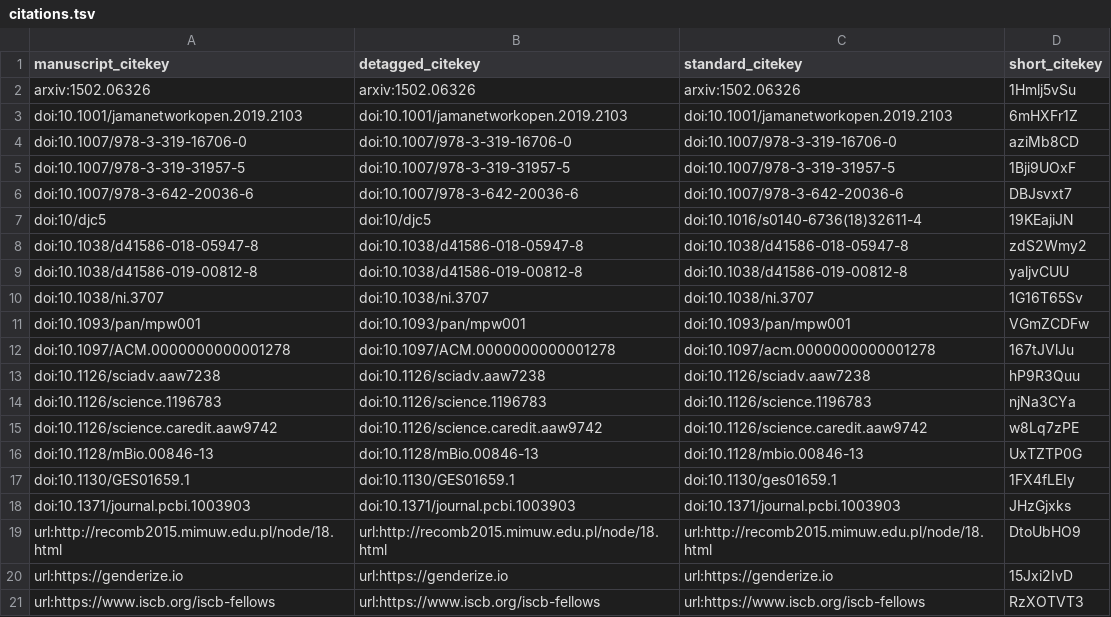
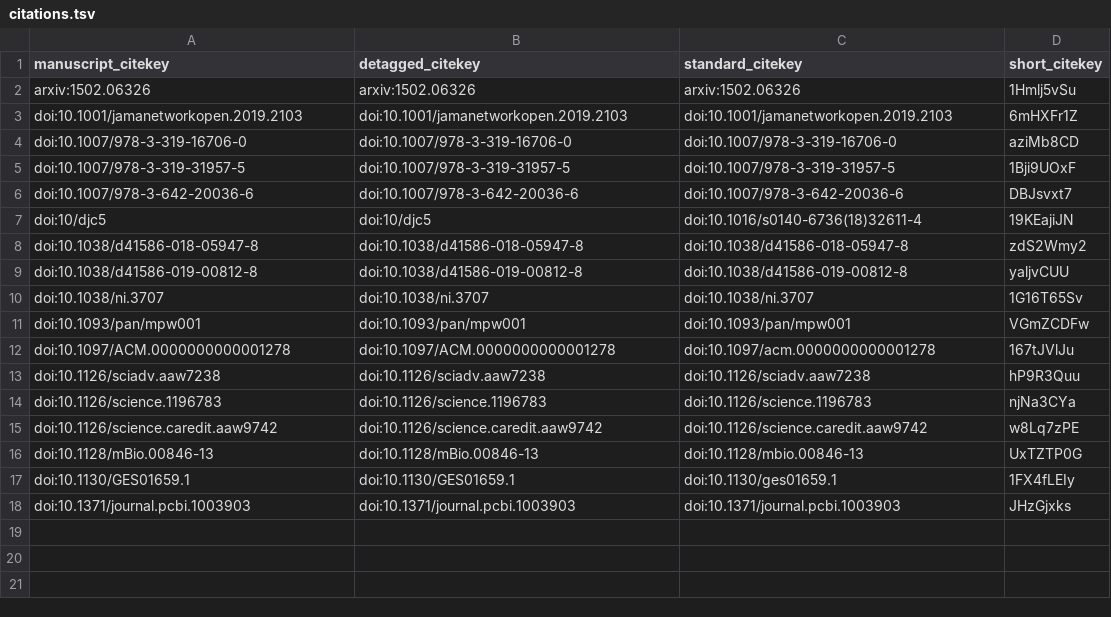
Before and after one commit to greenelab/iscb-diversity-manuscript, a TSV file: citations.tsv, drawn as a sheet.

Commit message:
Merge pull request #8 from greenelab/dhimmel-edits [ci skip]
This build is based on
https://github.com/greenelab/iscb-diversity-manuscript/commit/0776fb3cc87ab6a17302b5d1631f404253fa7e32.

This commit was created by the following CI build and job:
https://github.com/greenelab/iscb-diversity-manuscript/commit/0776fb3cc87ab6a17302b5d1631f404253fa7e32/checks
https://github.com/greenelab/iscb-diversity-manuscript/runs/run2

The full commit message that triggered this build is copied below:

Merge pull request #8 from greenelab/dhimmel-edits

Minor edits of existing text

```diff
--- a/citations.tsv
+++ b/citations.tsv
@@ -18,4 +18 @@ doi:10.1130/GES01659.1	doi:10.1130/GES01659.1	doi:10.1130/ges01659.1	1FX4fLEIy
 doi:10.1371/journal.pcbi.1003903	doi:10.1371/journal.pcbi.1003903	doi:10.1371/journal.pcbi.1003903	JHzGjxks
-url:http://recomb2015.mimuw.edu.pl/node/18.html	url:http://recomb2015.mimuw.edu.pl/node/18.html	url:http://recomb2015.mimuw.edu.pl/node/18.html	DtoUbHO9
-url:https://genderize.io	url:https://genderize.io	url:https://genderize.io	15Jxi2IvD
-url:https://www.iscb.org/iscb-fellows	url:https://www.iscb.org/iscb-fellows	url:https://www.iscb.org/iscb-fellows	RzXOTVT3
```
Also changed, not shown: 5 other files.
